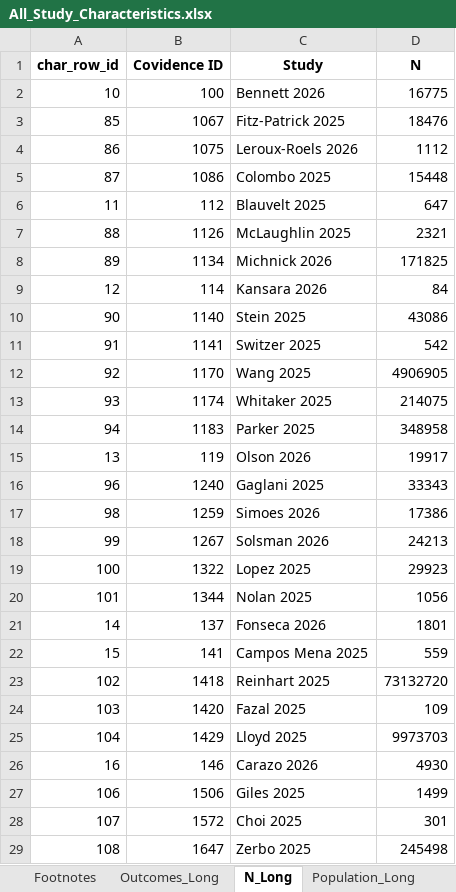
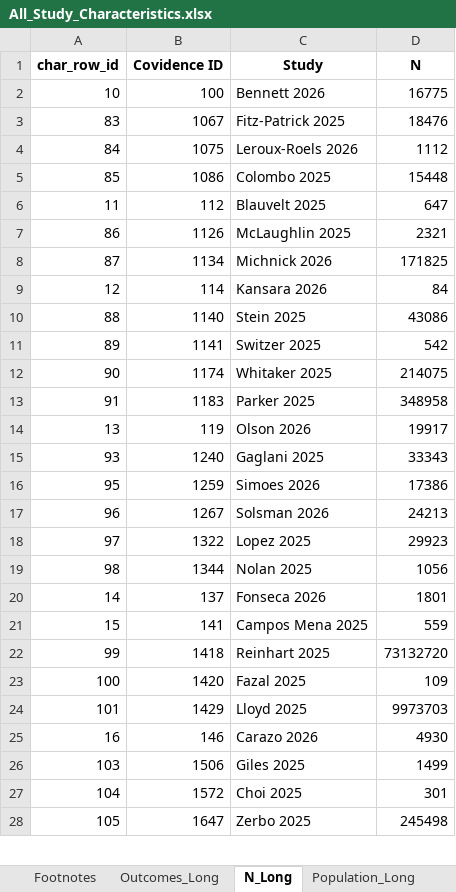
Before and after one commit to Michelle-Watson/vip_data_vis, an Excel workbook: characteristics_tables/All_Study_Characteristics.xlsx, sheet N_Long, drawn as a sheet; only a part is shown; values as stored, in another font and other column widths than the file's, no borders; removed rows and columns are numbered as before the commit, all else as after; the diff covers the shown part only; the diff names each change by its address in the sheet, - before the commit and + after, or states it on an @@ line.

```diff
--- a/characteristics_tables/All_Study_Characteristics.xlsx (sheet N_Long)
+++ b/characteristics_tables/All_Study_Characteristics.xlsx (sheet N_Long)
-A3 (char_row_id): 85
+A3 (char_row_id): 83
-A4 (char_row_id): 86
+A4 (char_row_id): 84
-A5 (char_row_id): 87
+A5 (char_row_id): 85
-A7 (char_row_id): 88
+A7 (char_row_id): 86
-A8 (char_row_id): 89
+A8 (char_row_id): 87
-A10 (char_row_id): 90
+A10 (char_row_id): 88
-A11 (char_row_id): 91
+A11 (char_row_id): 89
-row 12: 92 | 1170 | Wang 2025 | 4906905
-A12 (char_row_id): 93
+A12 (char_row_id): 90
-A13 (char_row_id): 94
+A13 (char_row_id): 91
-A15 (char_row_id): 96
+A15 (char_row_id): 93
-A16 (char_row_id): 98
+A16 (char_row_id): 95
-A17 (char_row_id): 99
+A17 (char_row_id): 96
-A18 (char_row_id): 100
+A18 (char_row_id): 97
-A19 (char_row_id): 101
+A19 (char_row_id): 98
-A22 (char_row_id): 102
+A22 (char_row_id): 99
-A23 (char_row_id): 103
+A23 (char_row_id): 100
-A24 (char_row_id): 104
+A24 (char_row_id): 101
-A26 (char_row_id): 106
+A26 (char_row_id): 103
-A27 (char_row_id): 107
+A27 (char_row_id): 104
-A28 (char_row_id): 108
+A28 (char_row_id): 105
```
Also changed, not shown: 33 added rows, 35 removed rows and 566 edited cells elsewhere in this sheet, sheet RoB_Long, sheet Outcomes_Long, sheet Study Characteristics, sheet Population_Long, sheet Virus_Long, 2 other files.
